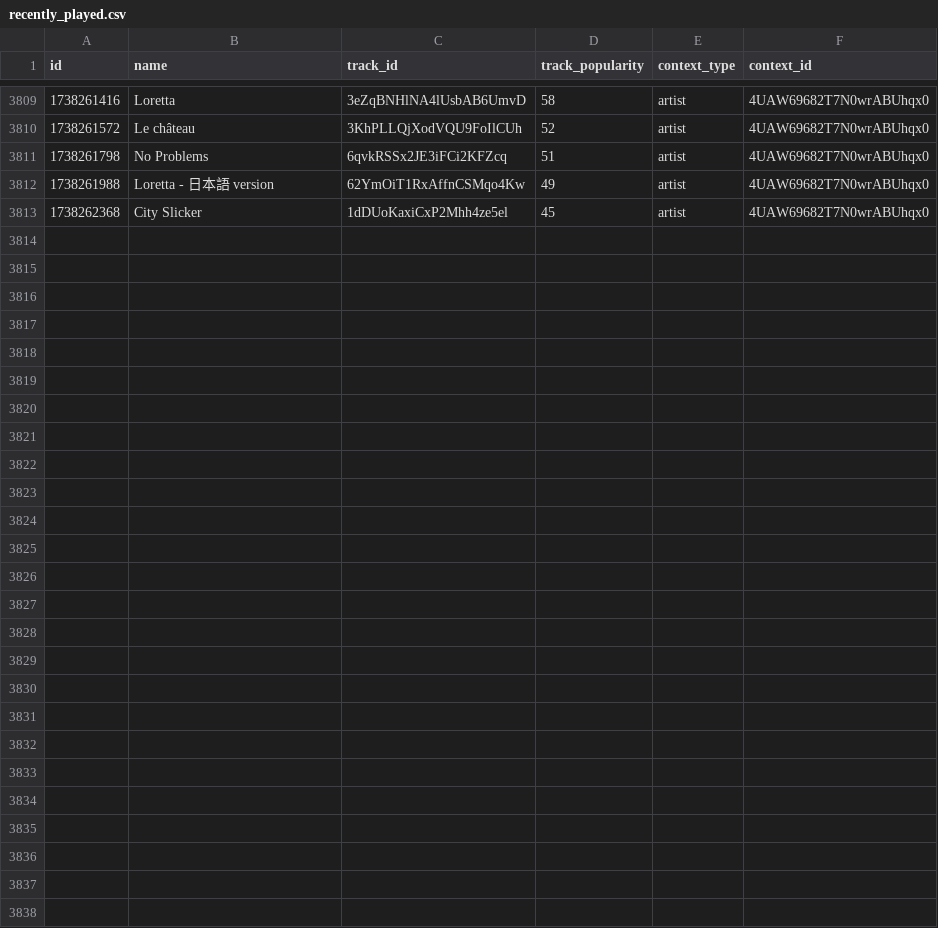
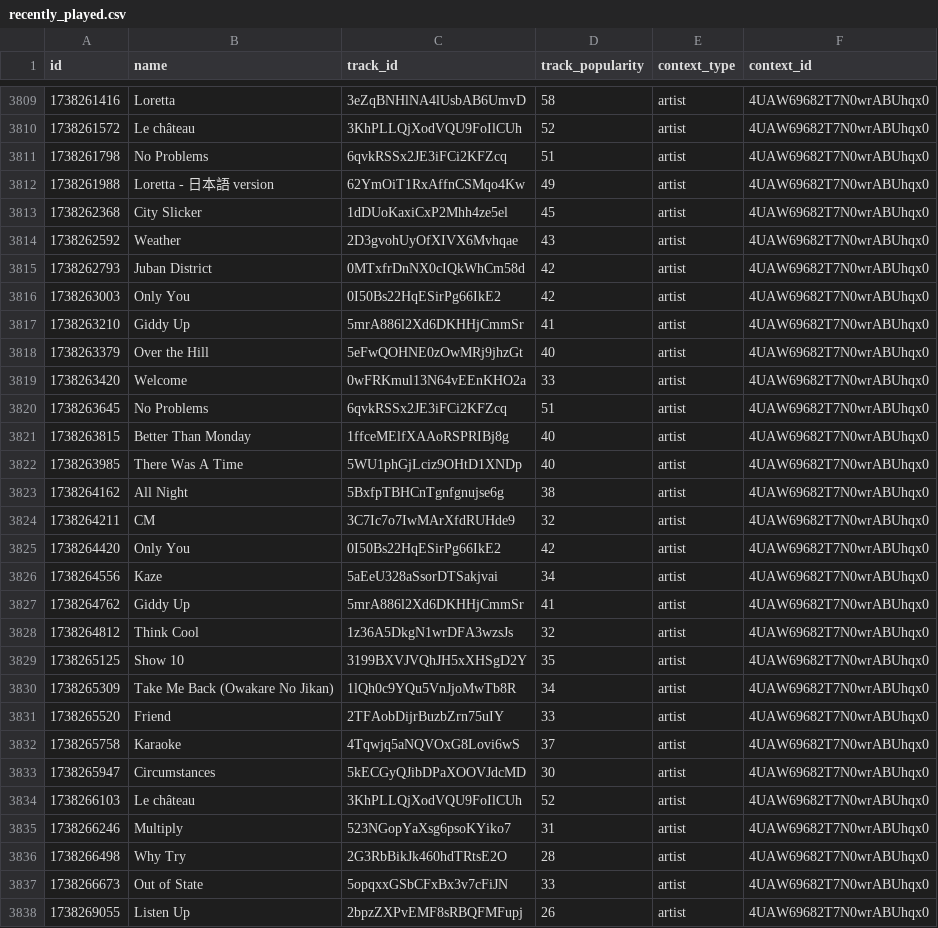
Before and after one commit to iochoa808/SpotifyData, a CSV file: data/recently_played.csv, drawn as a sheet; only a part is shown, gaps mark what is left out; the diff names each change by its address in the sheet, - before the commit and + after, or states it on an @@ line.

```diff
--- a/data/recently_played.csv
+++ b/data/recently_played.csv
+row 3814: 1738262592 | Weather | 2D3gvohUyOfXIVX6Mvhqae | 43 | artist | 4UAW69682T7N0wrABUhqx0
+row 3815: 1738262793 | Juban District | 0MTxfrDnNX0cIQkWhCm58d | 42 | artist | 4UAW69682T7N0wrABUhqx0
+row 3816: 1738263003 | Only You | 0I50Bs22HqESirPg66IkE2 | 42 | artist | 4UAW69682T7N0wrABUhqx0
+row 3817: 1738263210 | Giddy Up | 5mrA886l2Xd6DKHHjCmmSr | 41 | artist | 4UAW69682T7N0wrABUhqx0
+row 3818: 1738263379 | Over the Hill | 5eFwQOHNE0zOwMRj9jhzGt | 40 | artist | 4UAW69682T7N0wrABUhqx0
+row 3819: 1738263420 | Welcome | 0wFRKmul13N64vEEnKHO2a | 33 | artist | 4UAW69682T7N0wrABUhqx0
+row 3820: 1738263645 | No Problems | 6qvkRSSx2JE3iFCi2KFZcq | 51 | artist | 4UAW69682T7N0wrABUhqx0
+row 3821: 1738263815 | Better Than Monday | 1ffceMElfXAAoRSPRIBj8g | 40 | artist | 4UAW69682T7N0wrABUhqx0
+row 3822: 1738263985 | There Was A Time | 5WU1phGjLciz9OHtD1XNDp | 40 | artist | 4UAW69682T7N0wrABUhqx0
+row 3823: 1738264162 | All Night | 5BxfpTBHCnTgnfgnujse6g | 38 | artist | 4UAW69682T7N0wrABUhqx0
+row 3824: 1738264211 | CM | 3C7Ic7o7IwMArXfdRUHde9 | 32 | artist | 4UAW69682T7N0wrABUhqx0
+row 3825: 1738264420 | Only You | 0I50Bs22HqESirPg66IkE2 | 42 | artist | 4UAW69682T7N0wrABUhqx0
+row 3826: 1738264556 | Kaze | 5aEeU328aSsorDTSakjvai | 34 | artist | 4UAW69682T7N0wrABUhqx0
+row 3827: 1738264762 | Giddy Up | 5mrA886l2Xd6DKHHjCmmSr | 41 | artist | 4UAW69682T7N0wrABUhqx0
+row 3828: 1738264812 | Think Cool | 1z36A5DkgN1wrDFA3wzsJs | 32 | artist | 4UAW69682T7N0wrABUhqx0
+row 3829: 1738265125 | Show 10 | 3199BXVJVQhJH5xXHSgD2Y | 35 | artist | 4UAW69682T7N0wrABUhqx0
+row 3830: 1738265309 | Take Me Back (Owakare No Jikan) | 1lQh0c9YQu5VnJjoMwTb8R | 34 | artist | 4UAW69682T7N0wrABUhqx0
+row 3831: 1738265520 | Friend | 2TFAobDijrBuzbZrn75uIY | 33 | artist | 4UAW69682T7N0wrABUhqx0
+row 3832: 1738265758 | Karaoke | 4Tqwjq5aNQVOxG8Lovi6wS | 37 | artist | 4UAW69682T7N0wrABUhqx0
+row 3833: 1738265947 | Circumstances | 5kECGyQJibDPaXOOVJdcMD | 30 | artist | 4UAW69682T7N0wrABUhqx0
+row 3834: 1738266103 | Le château | 3KhPLLQjXodVQU9FoIlCUh | 52 | artist | 4UAW69682T7N0wrABUhqx0
+row 3835: 1738266246 | Multiply | 523NGopYaXsg6psoKYiko7 | 31 | artist | 4UAW69682T7N0wrABUhqx0
+row 3836: 1738266498 | Why Try | 2G3RbBikJk460hdTRtsE2O | 28 | artist | 4UAW69682T7N0wrABUhqx0
+row 3837: 1738266673 | Out of State | 5opqxxGSbCFxBx3v7cFiJN | 33 | artist | 4UAW69682T7N0wrABUhqx0
+row 3838: 1738269055 | Listen Up | 2bpzZXPvEMF8sRBQFMFupj | 26 | artist | 4UAW69682T7N0wrABUhqx0
```
